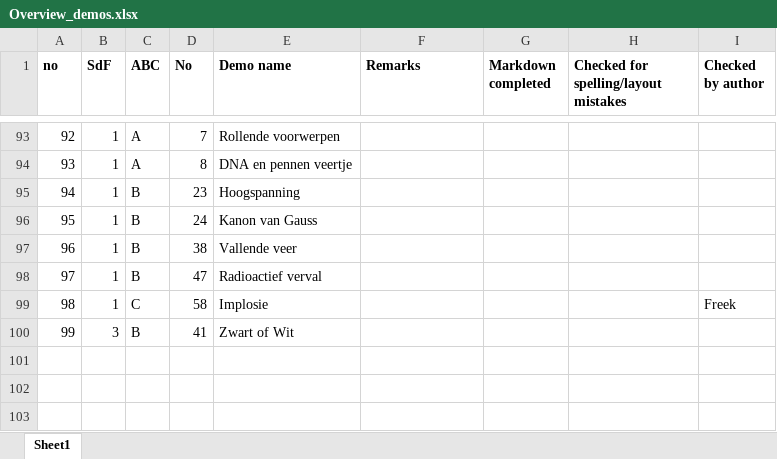
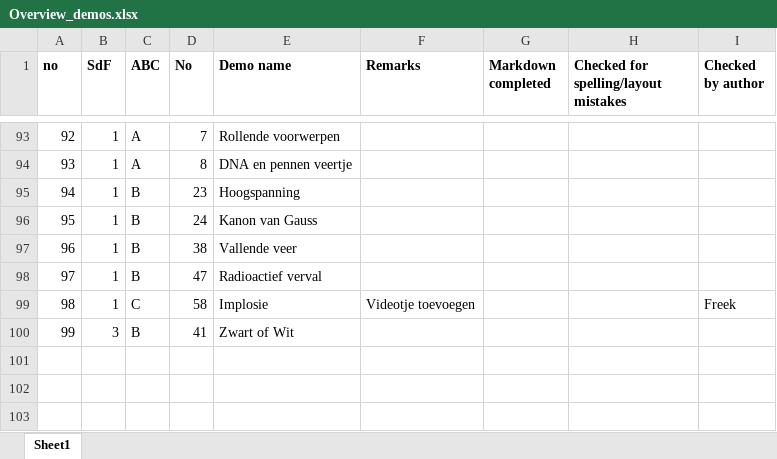
Before and after one commit to TeachBooks/Showing-Physics, an Excel workbook: demos/Overview_demos.xlsx, sheet Sheet1, drawn as a sheet; only a part is shown, gaps mark what is left out; values as stored, in another font and other column widths than the file's, no borders; the diff names each change by its address in the sheet, - before the commit and + after, or states it on an @@ line.

```diff
--- a/demos/Overview_demos.xlsx (sheet Sheet1)
+++ b/demos/Overview_demos.xlsx (sheet Sheet1)
-F99 (Remarks): (empty)
+F99 (Remarks): Videotje toevoegen
```
Also changed, not shown: 9 other files.
